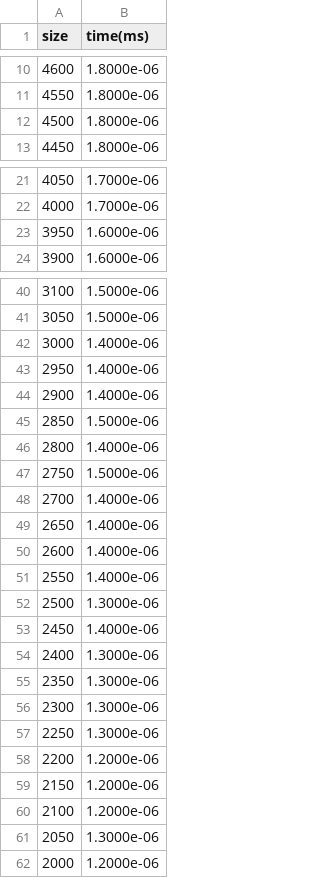
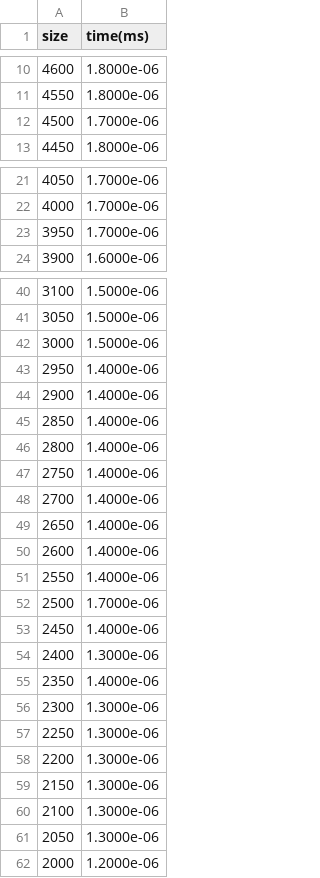
Before and after one commit to tirthasheshpatel/LAFF-On-PfHP, a CSV file: benchmarks/out/level_1_BLAS_copy_output.csv, drawn as a sheet; only a part is shown, gaps mark what is left out; the diff covers the shown part only.

```diff
--- a/benchmarks/out/level_1_BLAS_copy_output.csv
+++ b/benchmarks/out/level_1_BLAS_copy_output.csv
@@ -11,3 +11,3 @@ size, time(ms)
  4550, 1.8000e-06
- 4500, 1.8000e-06
+ 4500, 1.7000e-06
  4450, 1.8000e-06
@@ -22,3 +22,3 @@ size, time(ms)
  4000, 1.7000e-06
- 3950, 1.6000e-06
+ 3950, 1.7000e-06
  3900, 1.6000e-06
@@ -41,8 +41,8 @@ size, time(ms)
  3050, 1.5000e-06
- 3000, 1.4000e-06
+ 3000, 1.5000e-06
  2950, 1.4000e-06
  2900, 1.4000e-06
- 2850, 1.5000e-06
+ 2850, 1.4000e-06
  2800, 1.4000e-06
- 2750, 1.5000e-06
+ 2750, 1.4000e-06
  2700, 1.4000e-06
@@ -51,11 +51,11 @@ size, time(ms)
  2550, 1.4000e-06
- 2500, 1.3000e-06
+ 2500, 1.7000e-06
  2450, 1.4000e-06
  2400, 1.3000e-06
- 2350, 1.3000e-06
+ 2350, 1.4000e-06
  2300, 1.3000e-06
  2250, 1.3000e-06
- 2200, 1.2000e-06
- 2150, 1.2000e-06
- 2100, 1.2000e-06
+ 2200, 1.3000e-06
+ 2150, 1.3000e-06
+ 2100, 1.3000e-06
  2050, 1.3000e-06
```
Also changed, not shown: 13 edited cells elsewhere in this file, 13 other files.
